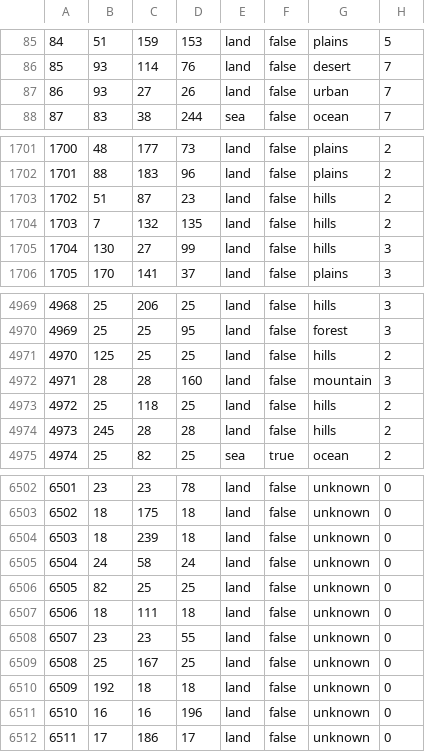
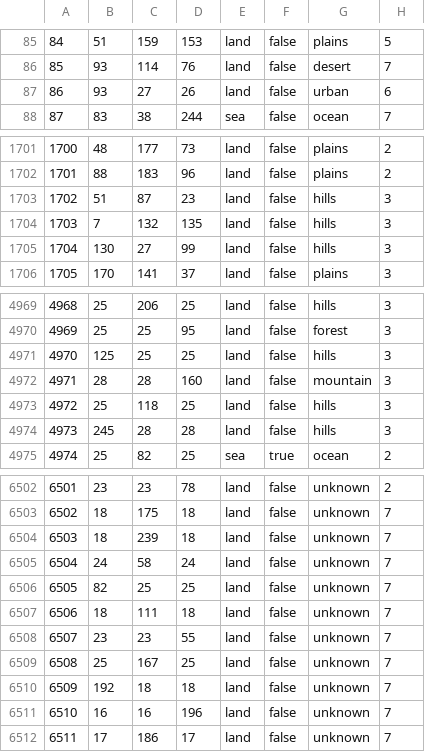
Before and after one commit to battleskorpion/nadivided-dev, a CSV file: map/definition.csv, drawn as a sheet; only a part is shown, gaps mark what is left out; the diff covers the shown part only.

```diff
--- a/map/definition.csv
+++ b/map/definition.csv
@@ -86,3 +86,3 @@
 85;93;114;76;land;false;desert;7
-86;93;27;26;land;false;urban;7
+86;93;27;26;land;false;urban;6
 87;83;38;244;sea;false;ocean;7
@@ -1702,4 +1702,4 @@
 1701;88;183;96;land;false;plains;2
-1702;51;87;23;land;false;hills;2
-1703;7;132;135;land;false;hills;2
+1702;51;87;23;land;false;hills;3
+1703;7;132;135;land;false;hills;3
 1704;130;27;99;land;false;hills;3
@@ -4970,6 +4970,6 @@
 4969;25;25;95;land;false;forest;3
-4970;125;25;25;land;false;hills;2
+4970;125;25;25;land;false;hills;3
 4971;28;28;160;land;false;mountain;3
-4972;25;118;25;land;false;hills;2
-4973;245;28;28;land;false;hills;2
+4972;25;118;25;land;false;hills;3
+4973;245;28;28;land;false;hills;3
 4974;25;82;25;sea;true;ocean;2
@@ -6502,11 +6502,11 @@
-6501;23;23;78;land;false;unknown;0
-6502;18;175;18;land;false;unknown;0
-6503;18;239;18;land;false;unknown;0
-6504;24;58;24;land;false;unknown;0
-6505;82;25;25;land;false;unknown;0
-6506;18;111;18;land;false;unknown;0
-6507;23;23;55;land;false;unknown;0
-6508;25;167;25;land;false;unknown;0
-6509;192;18;18;land;false;unknown;0
-6510;16;16;196;land;false;unknown;0
-6511;17;186;17;land;false;unknown;0
+6501;23;23;78;land;false;unknown;2
+6502;18;175;18;land;false;unknown;7
+6503;18;239;18;land;false;unknown;7
+6504;24;58;24;land;false;unknown;7
+6505;82;25;25;land;false;unknown;7
+6506;18;111;18;land;false;unknown;7
+6507;23;23;55;land;false;unknown;7
+6508;25;167;25;land;false;unknown;7
+6509;192;18;18;land;false;unknown;7
+6510;16;16;196;land;false;unknown;7
+6511;17;186;17;land;false;unknown;7
```
Also changed, not shown: 89 edited cells elsewhere in this file, 4 other files.
